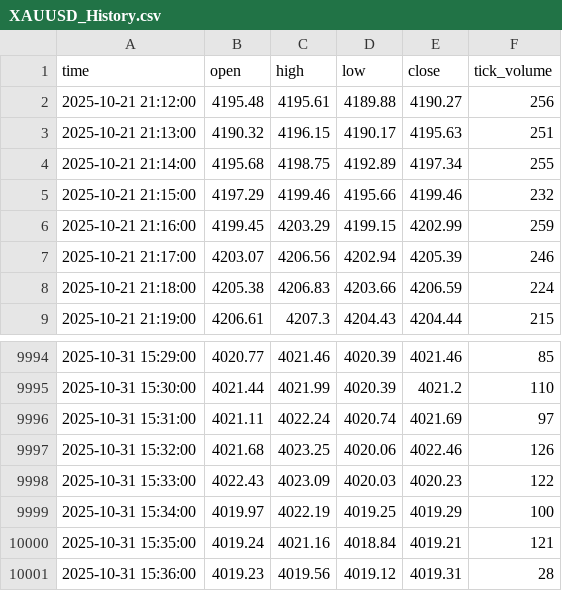
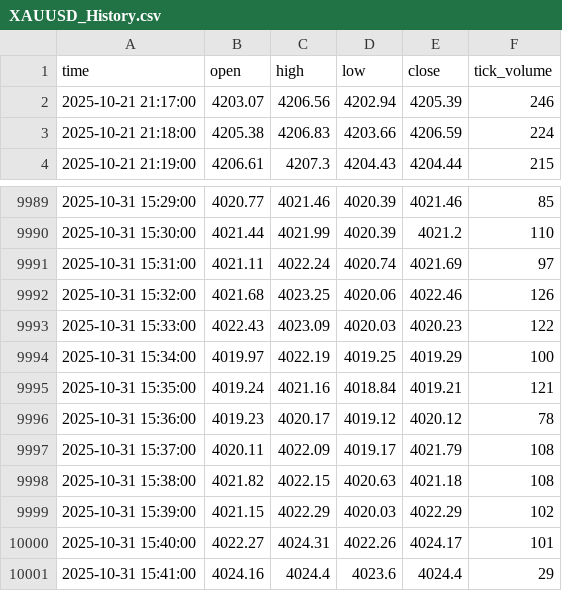
Before and after one commit to Gokul11271/AIML-model, a CSV file: XAUUSD_History.csv, drawn as a sheet; only a part is shown, gaps mark what is left out.

```diff
--- a/XAUUSD_History.csv
+++ b/XAUUSD_History.csv
@@ -1,7 +1,2 @@
 time,open,high,low,close,tick_volume
-2025-10-21 21:12:00,4195.48,4195.61,4189.88,4190.27,256
-2025-10-21 21:13:00,4190.32,4196.15,4190.17,4195.63,251
-2025-10-21 21:14:00,4195.68,4198.75,4192.89,4197.34,255
-2025-10-21 21:15:00,4197.29,4199.46,4195.66,4199.46,232
-2025-10-21 21:16:00,4199.45,4203.29,4199.15,4202.99,259
 2025-10-21 21:17:00,4203.07,4206.56,4202.94,4205.39,246
@@ -10000,2 +9995,7 @@ time,open,high,low,close,tick_volume
 2025-10-31 15:35:00,4019.24,4021.16,4018.84,4019.21,121
-2025-10-31 15:36:00,4019.23,4019.56,4019.12,4019.31,28
+2025-10-31 15:36:00,4019.23,4020.17,4019.12,4020.12,78
+2025-10-31 15:37:00,4020.11,4022.09,4019.17,4021.79,108
+2025-10-31 15:38:00,4021.82,4022.15,4020.63,4021.18,108
+2025-10-31 15:39:00,4021.15,4022.29,4020.03,4022.29,102
+2025-10-31 15:40:00,4022.27,4024.31,4022.26,4024.17,101
+2025-10-31 15:41:00,4024.16,4024.4,4023.6,4024.4,29
```
Also changed, not shown: 6 other files.
